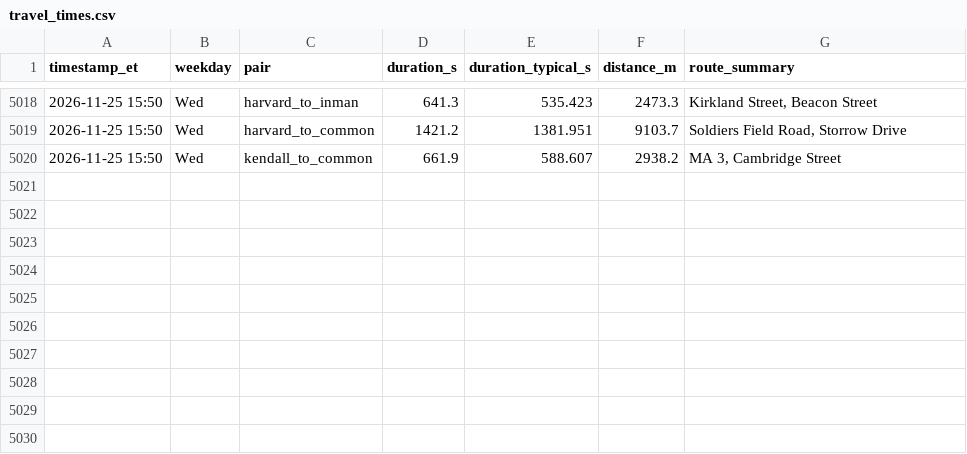
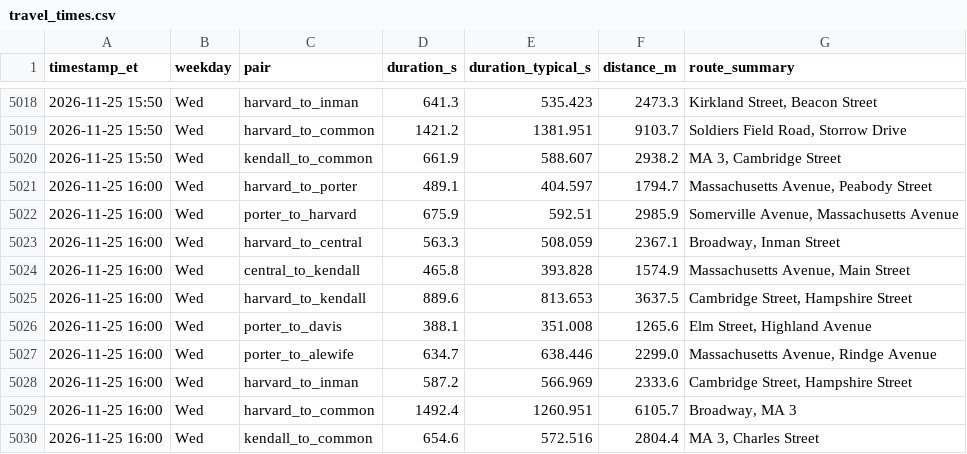
Before and after one commit to sonnywang2005/traffic-harvest, a CSV file: data/travel_times.csv, drawn as a sheet; only a part is shown, gaps mark what is left out; the diff names each change by its address in the sheet, - before the commit and + after, or states it on an @@ line.

Commit message:
harvest 2026-11-25T21:00Z

```diff
--- a/data/travel_times.csv
+++ b/data/travel_times.csv
+row 5021: 2026-11-25 16:00 | Wed | harvard_to_porter | 489.1 | 404.597 | 1794.7 | Massachusetts Avenue, Peabody Street
+row 5022: 2026-11-25 16:00 | Wed | porter_to_harvard | 675.9 | 592.51 | 2985.9 | Somerville Avenue, Massachusetts Avenue
+row 5023: 2026-11-25 16:00 | Wed | harvard_to_central | 563.3 | 508.059 | 2367.1 | Broadway, Inman Street
+row 5024: 2026-11-25 16:00 | Wed | central_to_kendall | 465.8 | 393.828 | 1574.9 | Massachusetts Avenue, Main Street
+row 5025: 2026-11-25 16:00 | Wed | harvard_to_kendall | 889.6 | 813.653 | 3637.5 | Cambridge Street, Hampshire Street
+row 5026: 2026-11-25 16:00 | Wed | porter_to_davis | 388.1 | 351.008 | 1265.6 | Elm Street, Highland Avenue
+row 5027: 2026-11-25 16:00 | Wed | porter_to_alewife | 634.7 | 638.446 | 2299.0 | Massachusetts Avenue, Rindge Avenue
+row 5028: 2026-11-25 16:00 | Wed | harvard_to_inman | 587.2 | 566.969 | 2333.6 | Cambridge Street, Hampshire Street
+row 5029: 2026-11-25 16:00 | Wed | harvard_to_common | 1492.4 | 1260.951 | 6105.7 | Broadway, MA 3
+row 5030: 2026-11-25 16:00 | Wed | kendall_to_common | 654.6 | 572.516 | 2804.4 | MA 3, Charles Street
```
